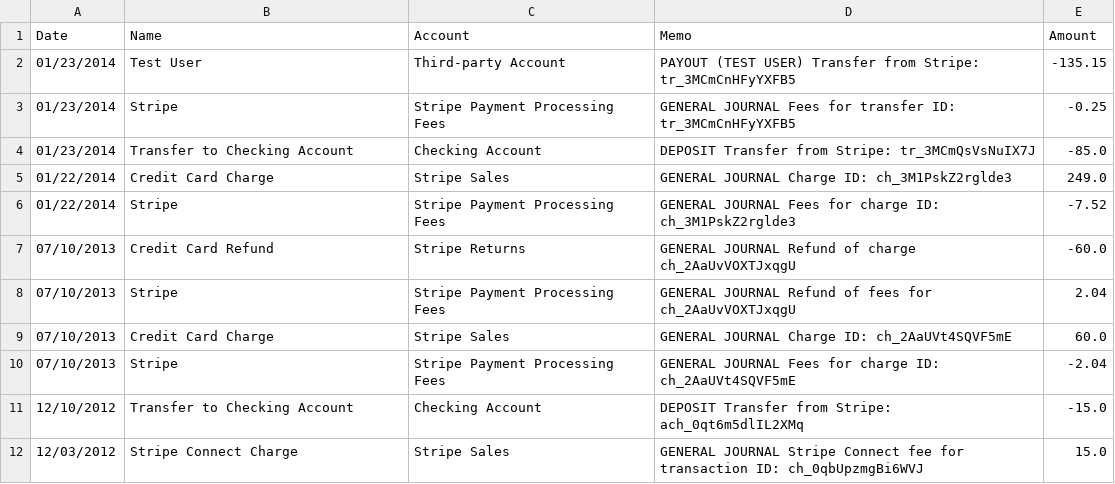
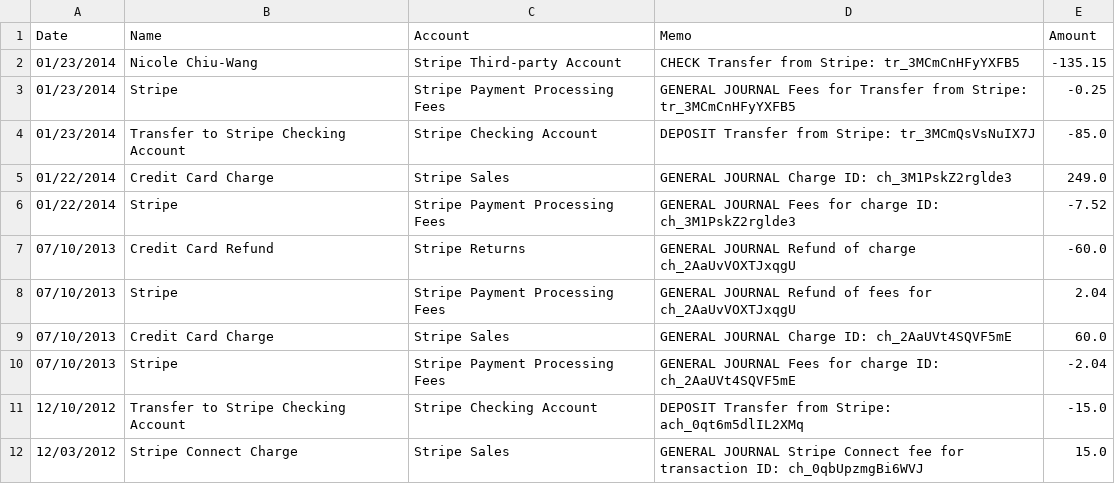
Before and after one commit to gtolle/stripe-iiftoqbo, a CSV file: spec/sample-data/basic.csv, drawn as a sheet.

Commit message:
Updated rspecs to match IIF format from Stripe as of June 24, 2014.

```diff
--- a/spec/sample-data/basic.csv
+++ b/spec/sample-data/basic.csv
@@ -1,5 +1,5 @@
 Date,Name,Account,Memo,Amount
-01/23/2014,Test User,Third-party Account,PAYOUT (TEST USER) Transfer from Stripe: tr_3MCmCnHFyYXFB5,-135.15
-01/23/2014,Stripe,Stripe Payment Processing Fees,GENERAL JOURNAL Fees for transfer ID: tr_3MCmCnHFyYXFB5,-0.25
-01/23/2014,Transfer to Checking Account,Checking Account,DEPOSIT Transfer from Stripe: tr_3MCmQsVsNuIX7J,-85.0
+01/23/2014,Nicole Chiu-Wang,Stripe Third-party Account,CHECK Transfer from Stripe: tr_3MCmCnHFyYXFB5,-135.15
+01/23/2014,Stripe,Stripe Payment Processing Fees,GENERAL JOURNAL Fees for Transfer from Stripe: tr_3MCmCnHFyYXFB5,-0.25
+01/23/2014,Transfer to Stripe Checking Account,Stripe Checking Account,DEPOSIT Transfer from Stripe: tr_3MCmQsVsNuIX7J,-85.0
 01/22/2014,Credit Card Charge,Stripe Sales,GENERAL JOURNAL Charge ID: ch_3M1PskZ2rglde3,249.0
@@ -10,3 +10,3 @@ Date,Name,Account,Memo,Amount
 07/10/2013,Stripe,Stripe Payment Processing Fees,GENERAL JOURNAL Fees for charge ID: ch_2AaUVt4SQVF5mE,-2.04
-12/10/2012,Transfer to Checking Account,Checking Account,DEPOSIT Transfer from Stripe: ach_0qt6m5dlIL2XMq,-15.0
+12/10/2012,Transfer to Stripe Checking Account,Stripe Checking Account,DEPOSIT Transfer from Stripe: ach_0qt6m5dlIL2XMq,-15.0
 12/03/2012,Stripe Connect Charge,Stripe Sales,GENERAL JOURNAL Stripe Connect fee for transaction ID: ch_0qbUpzmgBi6WVJ,15.0
```
Also changed, not shown: 3 other files.
